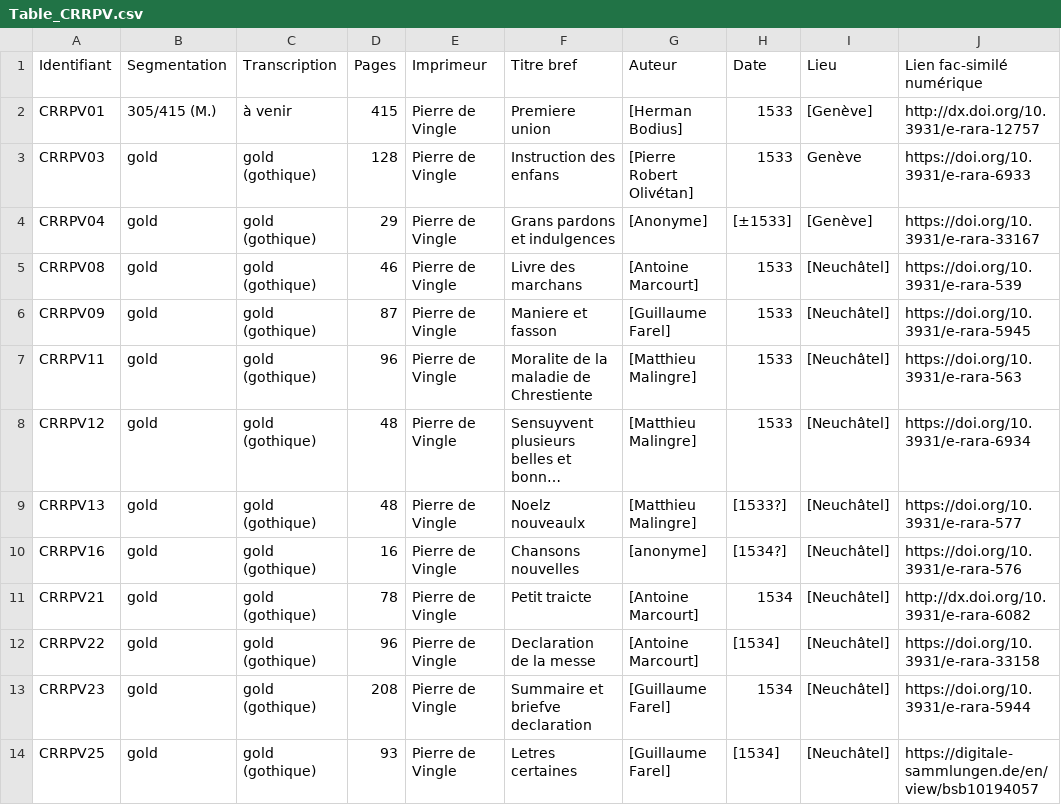
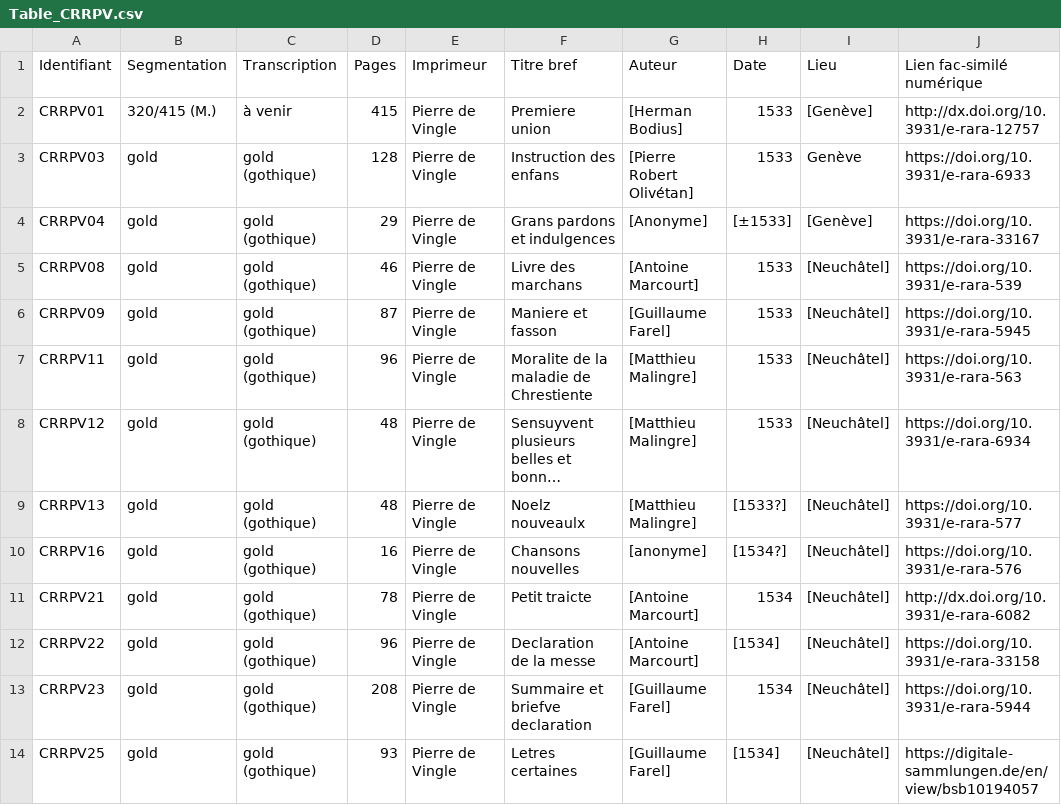
Before and after one commit to SETAFDH/HTR-SETAF-Pierre-de-Vingle, a CSV file: Table_CRRPV.csv, drawn as a sheet; only a part is shown; long unchanged cells end in …; the diff names each change by its address in the sheet, - before the commit and + after, or states it on an @@ line.

Commit message:
Update Table_CRRPV.csv

```diff
--- a/Table_CRRPV.csv
+++ b/Table_CRRPV.csv
-B2 (Segmentation): 305/415 (M.)
+B2 (Segmentation): 320/415 (M.)
```
